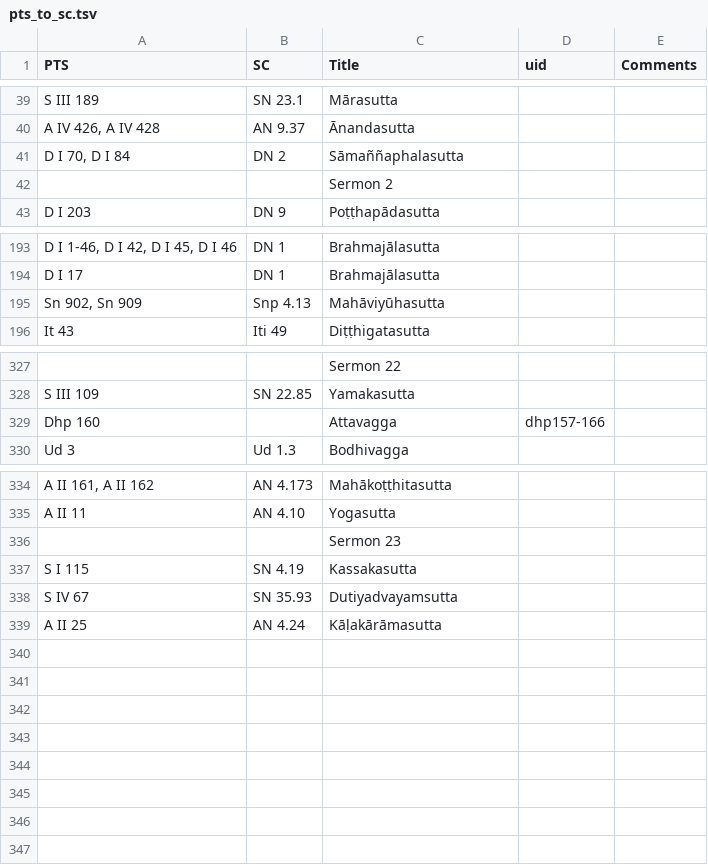
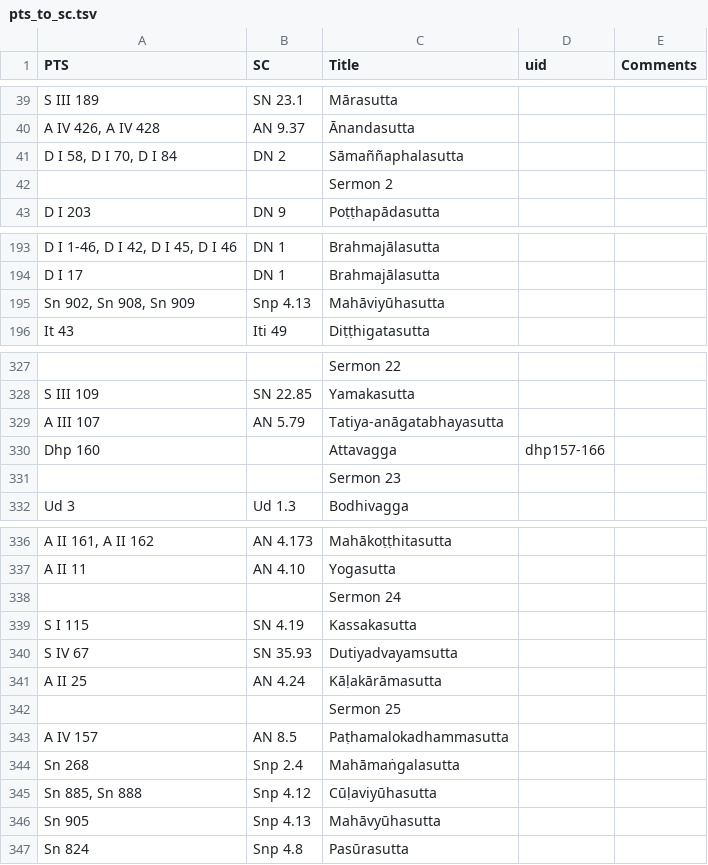
Before and after one commit to seeingthroughthenet/nibbana-the-mind-stilled, a TSV file: helpers/pts_to_sc.tsv, drawn as a sheet; only a part is shown, gaps mark what is left out; addresses are those after the commit; the diff covers the shown part only; the diff names each change by its address in the sheet, - before the commit and + after, or states it on an @@ line.

Commit message:
refs sermon 25

```diff
--- a/helpers/pts_to_sc.tsv
+++ b/helpers/pts_to_sc.tsv
-A41 (PTS): D I 70, D I 84
+A41 (PTS): D I 58, D I 70, D I 84
-A195 (PTS): Sn 902, Sn 909
+A195 (PTS): Sn 902, Sn 908, Sn 909
+row 329: A III 107 | AN 5.79 | Tatiya-anāgatabhayasutta
+row 331:  |  | Sermon 23
-C338 (Title): Sermon 23
+C338 (Title): Sermon 24
+row 342:  |  | Sermon 25
+row 343: A IV 157 | AN 8.5 | Paṭhamalokadhammasutta
+row 344: Sn 268 | Snp 2.4 | Mahāmaṅgalasutta
+row 345: Sn 885, Sn 888 | Snp 4.12 | Cūḷaviyūhasutta
+row 346: Sn 905 | Snp 4.13 | Mahāvyūhasutta
+row 347: Sn 824 | Snp 4.8 | Pasūrasutta
```
Also changed, not shown: 1 edited cell elsewhere in this file, 6 other files.
